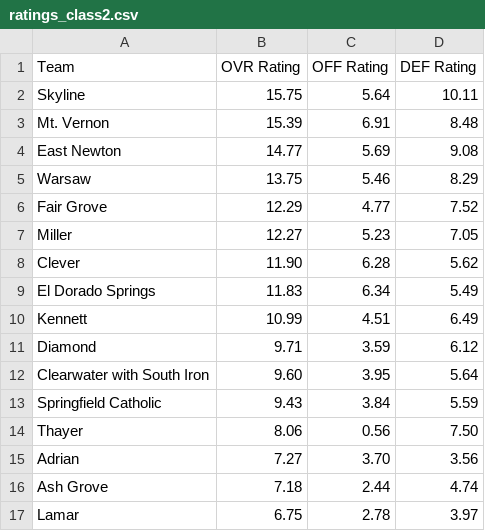
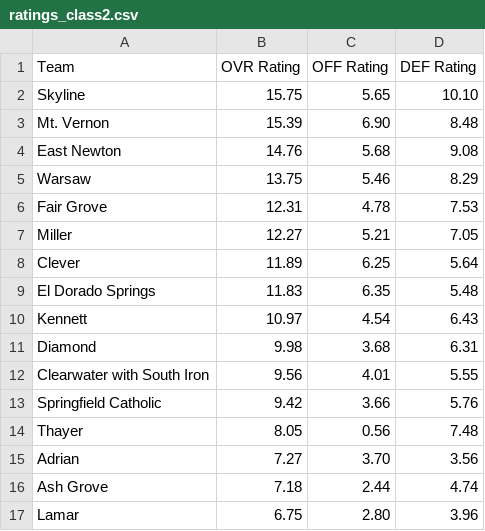
Before and after one commit to AllMOSports/Spring-Softball-Rankings, a CSV file: ratings_class2.csv, drawn as a sheet; only a part is shown; the diff covers the shown part only.

```diff
--- a/ratings_class2.csv
+++ b/ratings_class2.csv
@@ -1,17 +1,17 @@
 Team,OVR Rating,OFF Rating,DEF Rating
-Skyline,15.75,5.64,10.11
-Mt. Vernon,15.39,6.91,8.48
-East Newton,14.77,5.69,9.08
+Skyline,15.75,5.65,10.10
+Mt. Vernon,15.39,6.90,8.48
+East Newton,14.76,5.68,9.08
 Warsaw,13.75,5.46,8.29
-Fair Grove,12.29,4.77,7.52
-Miller,12.27,5.23,7.05
-Clever,11.90,6.28,5.62
-El Dorado Springs,11.83,6.34,5.49
-Kennett,10.99,4.51,6.49
-Diamond,9.71,3.59,6.12
-Clearwater with South Iron,9.60,3.95,5.64
-Springfield Catholic,9.43,3.84,5.59
-Thayer,8.06,0.56,7.50
+Fair Grove,12.31,4.78,7.53
+Miller,12.27,5.21,7.05
+Clever,11.89,6.25,5.64
+El Dorado Springs,11.83,6.35,5.48
+Kennett,10.97,4.54,6.43
+Diamond,9.98,3.68,6.31
+Clearwater with South Iron,9.56,4.01,5.55
+Springfield Catholic,9.42,3.66,5.76
+Thayer,8.05,0.56,7.48
 Adrian,7.27,3.70,3.56
 Ash Grove,7.18,2.44,4.74
-Lamar,6.75,2.78,3.97
+Lamar,6.75,2.80,3.96
```
Also changed, not shown: 4 added rows, 4 removed rows and 104 edited cells elsewhere in this file, ratings_all.csv, ratings_class1.csv, 4 other files.
